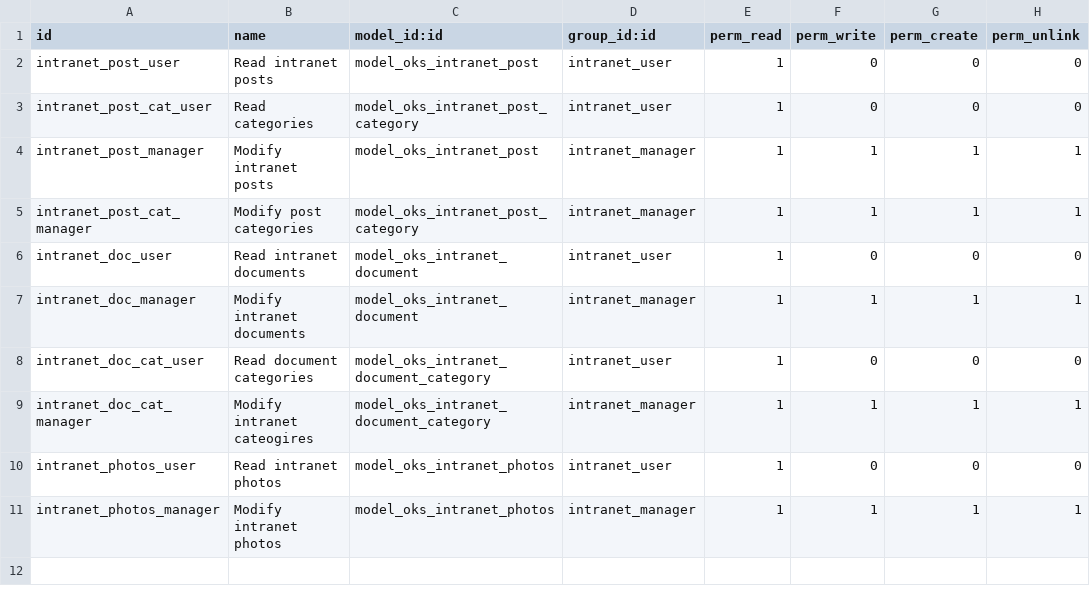
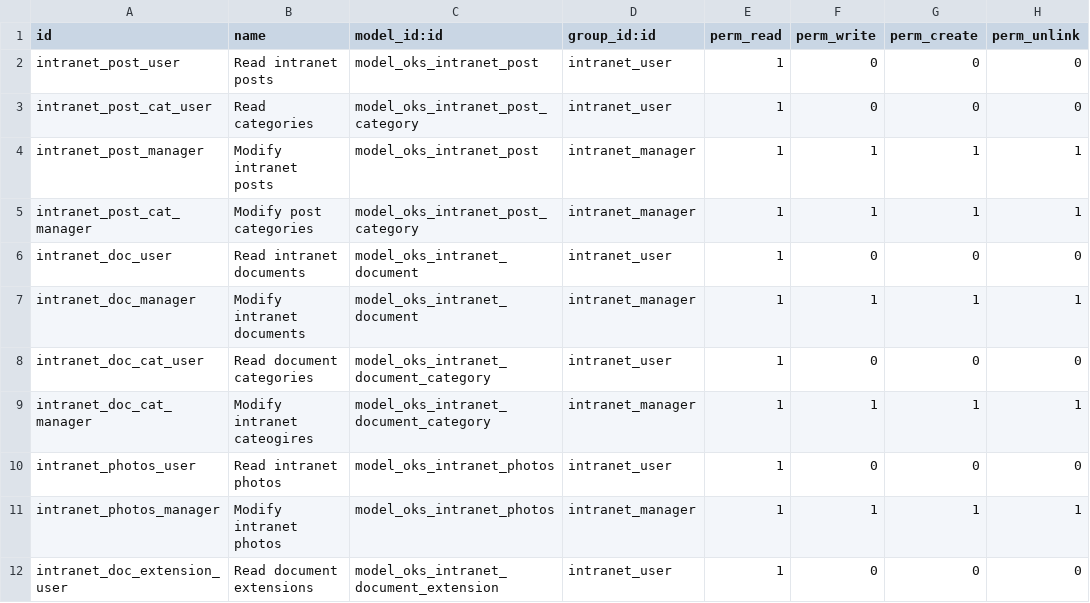
Before and after one commit to VADR670730/oks_intranet, a CSV file: security/ir.model.access.csv, drawn as a sheet; the diff names each change by its address in the sheet, - before the commit and + after, or states it on an @@ line.

Commit message:
Added security rule so users can access records with oks.intranet.document.extension

```diff
--- a/security/ir.model.access.csv
+++ b/security/ir.model.access.csv
+row 12: intranet_doc_extension_user | Read document extensions | model_oks_intranet_document_extension | intranet_user | 1 | 0 | 0 | 0
```
